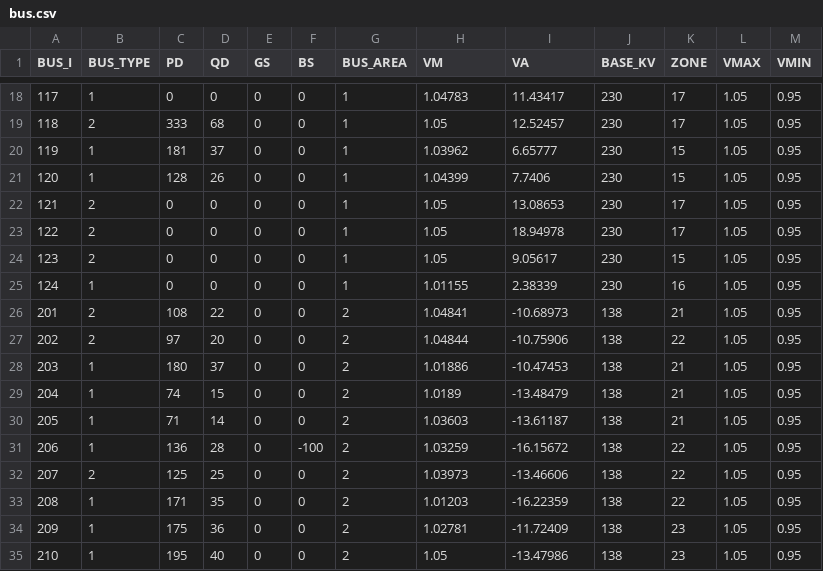
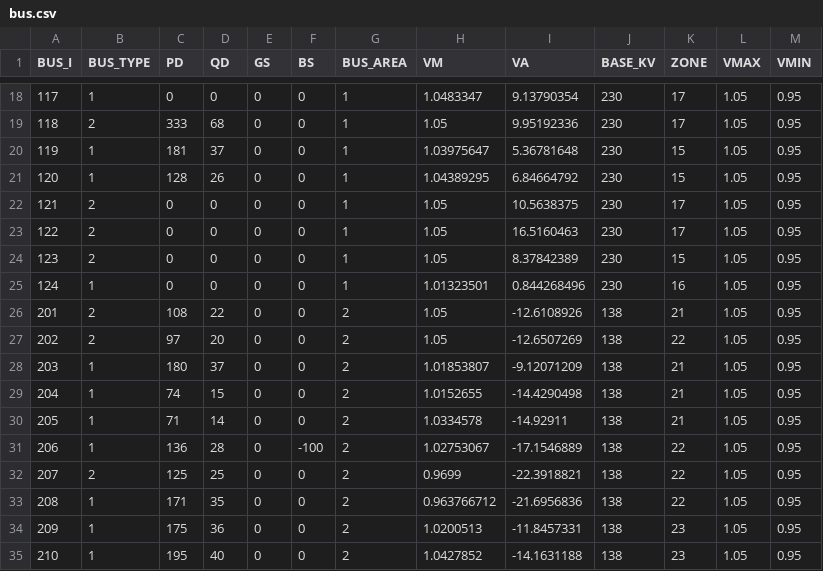
Before and after one commit to caseformat/rts_gmlc, a CSV file: bus.csv, drawn as a sheet; only a part is shown, gaps mark what is left out; the diff covers the shown part only.

```diff
--- a/bus.csv
+++ b/bus.csv
@@ -18,18 +18,18 @@ BUS_I,BUS_TYPE,PD,QD,GS,BS,BUS_AREA,VM,VA,BASE_KV,ZONE,VMAX,VMIN
-117,1,0,0,0,0,1,1.04783,11.43417,230,17,1.05,0.95
-118,2,333,68,0,0,1,1.05,12.52457,230,17,1.05,0.95
-119,1,181,37,0,0,1,1.03962,6.65777,230,15,1.05,0.95
-120,1,128,26,0,0,1,1.04399,7.7406,230,15,1.05,0.95
-121,2,0,0,0,0,1,1.05,13.08653,230,17,1.05,0.95
-122,2,0,0,0,0,1,1.05,18.94978,230,17,1.05,0.95
-123,2,0,0,0,0,1,1.05,9.05617,230,15,1.05,0.95
-124,1,0,0,0,0,1,1.01155,2.38339,230,16,1.05,0.95
-201,2,108,22,0,0,2,1.04841,-10.68973,138,21,1.05,0.95
-202,2,97,20,0,0,2,1.04844,-10.75906,138,22,1.05,0.95
-203,1,180,37,0,0,2,1.01886,-10.47453,138,21,1.05,0.95
-204,1,74,15,0,0,2,1.0189,-13.48479,138,21,1.05,0.95
-205,1,71,14,0,0,2,1.03603,-13.61187,138,21,1.05,0.95
-206,1,136,28,0,-100,2,1.03259,-16.15672,138,22,1.05,0.95
-207,2,125,25,0,0,2,1.03973,-13.46606,138,22,1.05,0.95
-208,1,171,35,0,0,2,1.01203,-16.22359,138,22,1.05,0.95
-209,1,175,36,0,0,2,1.02781,-11.72409,138,23,1.05,0.95
-210,1,195,40,0,0,2,1.05,-13.47986,138,23,1.05,0.95
+117,1,0,0,0,0,1,1.0483347,9.13790354,230,17,1.05,0.95
+118,2,333,68,0,0,1,1.05,9.95192336,230,17,1.05,0.95
+119,1,181,37,0,0,1,1.03975647,5.36781648,230,15,1.05,0.95
+120,1,128,26,0,0,1,1.04389295,6.84664792,230,15,1.05,0.95
+121,2,0,0,0,0,1,1.05,10.5638375,230,17,1.05,0.95
+122,2,0,0,0,0,1,1.05,16.5160463,230,17,1.05,0.95
+123,2,0,0,0,0,1,1.05,8.37842389,230,15,1.05,0.95
+124,1,0,0,0,0,1,1.01323501,0.844268496,230,16,1.05,0.95
+201,2,108,22,0,0,2,1.05,-12.6108926,138,21,1.05,0.95
+202,2,97,20,0,0,2,1.05,-12.6507269,138,22,1.05,0.95
+203,1,180,37,0,0,2,1.01853807,-9.12071209,138,21,1.05,0.95
+204,1,74,15,0,0,2,1.0152655,-14.4290498,138,21,1.05,0.95
+205,1,71,14,0,0,2,1.0334578,-14.92911,138,21,1.05,0.95
+206,1,136,28,0,-100,2,1.02753067,-17.1546889,138,22,1.05,0.95
+207,2,125,25,0,0,2,0.9699,-22.3918821,138,22,1.05,0.95
+208,1,171,35,0,0,2,0.963766712,-21.6956836,138,22,1.05,0.95
+209,1,175,36,0,0,2,1.0200513,-11.8457331,138,23,1.05,0.95
+210,1,195,40,0,0,2,1.0427852,-14.1631188,138,23,1.05,0.95
```
Also changed, not shown: 101 edited cells elsewhere in this file, branch.csv, gen.csv.
